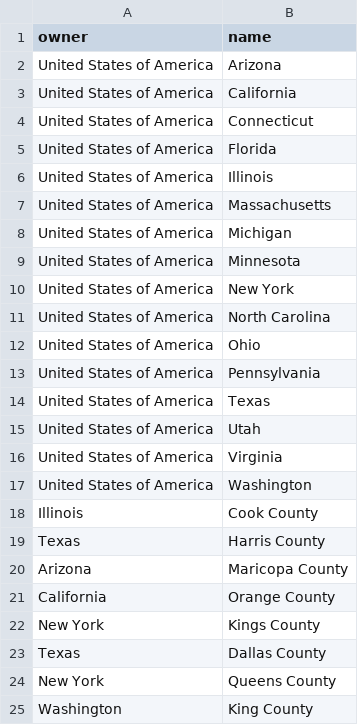
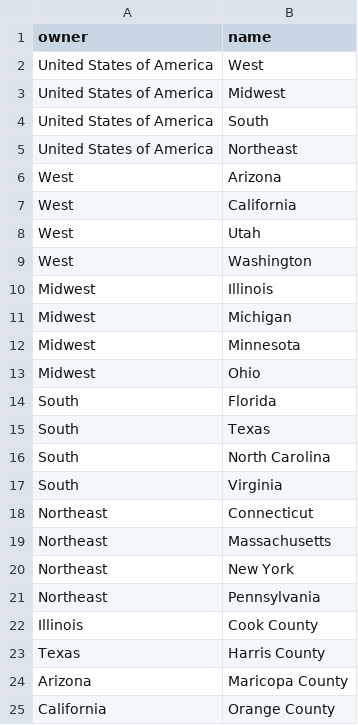
Before and after one commit to isabellamddo/interactive-tree-visualizer, a CSV file: public/uscounties_clean_small.csv, drawn as a sheet; only a part is shown; the shorter side is filled out with more unchanged rows.

```diff
--- a/public/uscounties_clean_small.csv
+++ b/public/uscounties_clean_small.csv
@@ -1,18 +1,22 @@
 owner,name
-United States of America,Arizona
-United States of America,California
-United States of America,Connecticut
-United States of America,Florida
-United States of America,Illinois
-United States of America,Massachusetts
-United States of America,Michigan
-United States of America,Minnesota
-United States of America,New York
-United States of America,North Carolina
-United States of America,Ohio
-United States of America,Pennsylvania
-United States of America,Texas
-United States of America,Utah
-United States of America,Virginia
-United States of America,Washington
+United States of America,West
+United States of America,Midwest
+United States of America,South
+United States of America,Northeast
+West,Arizona
+West,California
+West,Utah
+West,Washington
+Midwest,Illinois
+Midwest,Michigan
+Midwest,Minnesota
+Midwest,Ohio
+South,Florida
+South,Texas
+South,North Carolina
+South,Virginia
+Northeast,Connecticut
+Northeast,Massachusetts
+Northeast,New York
+Northeast,Pennsylvania
 Illinois,Cook County
```
Also changed, not shown: public/computerarchitecture.csv, 3 other files.
